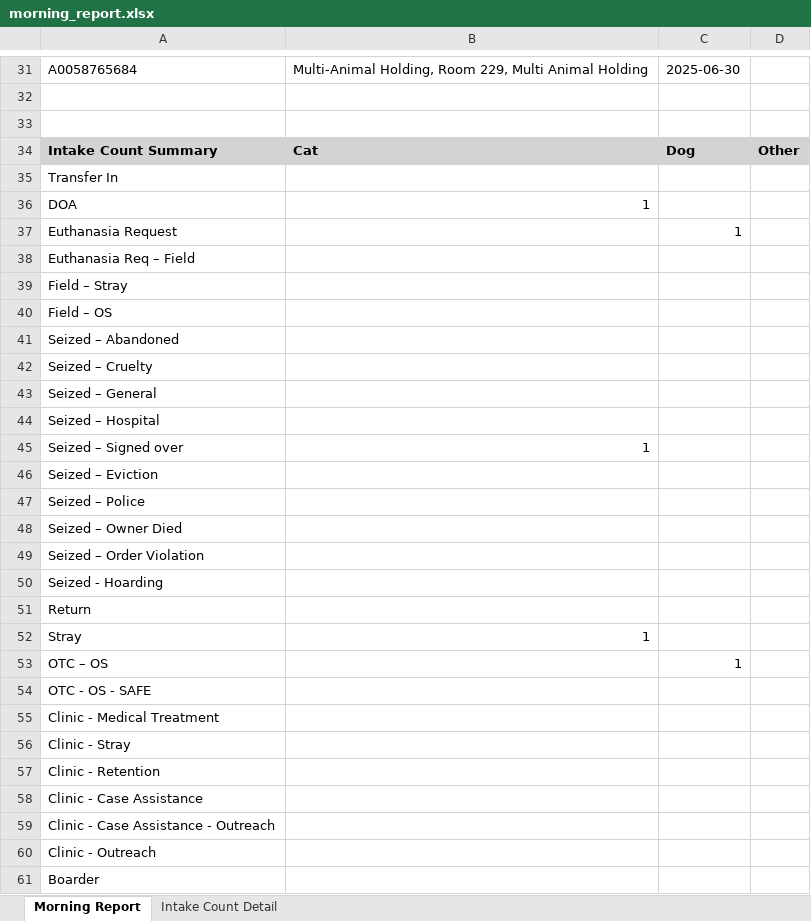
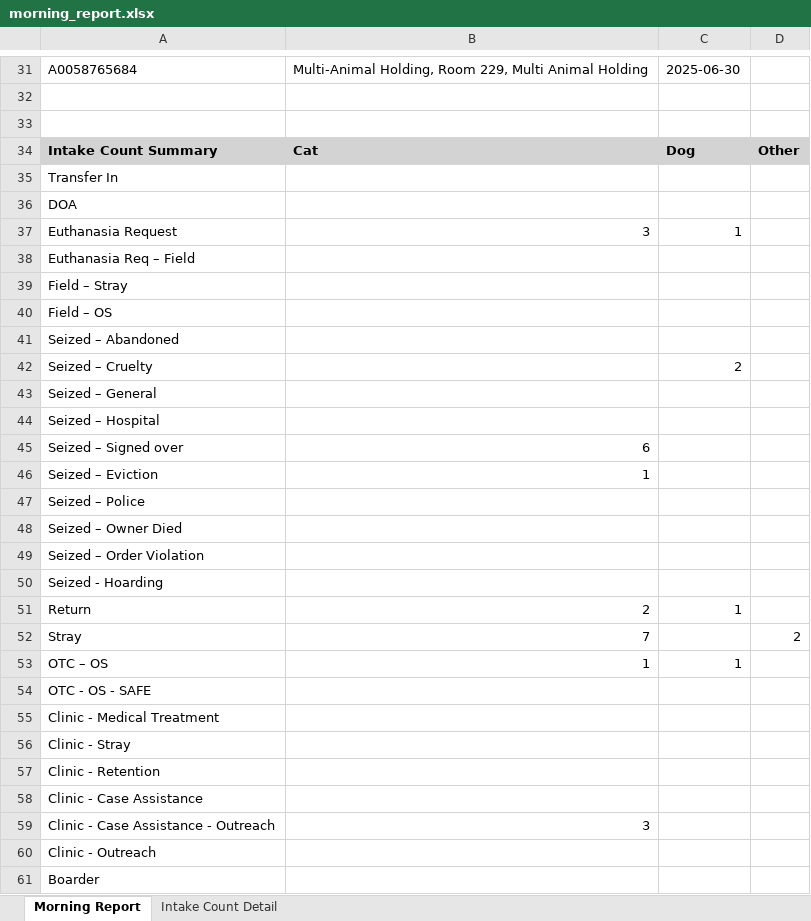
Before and after one commit to zsprowls/SPCAAutomation, an Excel workbook: MorningEmail/morning_report.xlsx, sheet Morning Report, drawn as a sheet; only a part is shown, gaps mark what is left out; values as stored, in another font and other column widths than the file's, no borders; the diff covers the shown part only; the diff names each change by its address in the sheet, - before the commit and + after, or states it on an @@ line.

```diff
--- a/MorningEmail/morning_report.xlsx (sheet Morning Report)
+++ b/MorningEmail/morning_report.xlsx (sheet Morning Report)
-B36: 1
+B36: (empty)
-B37: (empty)
+B37: 3
-C42: (empty)
+C42: 2
-B45: 1
+B45: 6
-B46: (empty)
+B46: 1
-B51: (empty)
+B51: 2
-C51: (empty)
+C51: 1
-B52: 1
+B52: 7
-D52: (empty)
+D52: 2
-B53: (empty)
+B53: 1
-B59: (empty)
+B59: 3
```
Also changed, not shown: 4 added rows, 4 removed rows and 18 edited cells elsewhere in this sheet, sheet Intake Count Detail, 6 other files.
